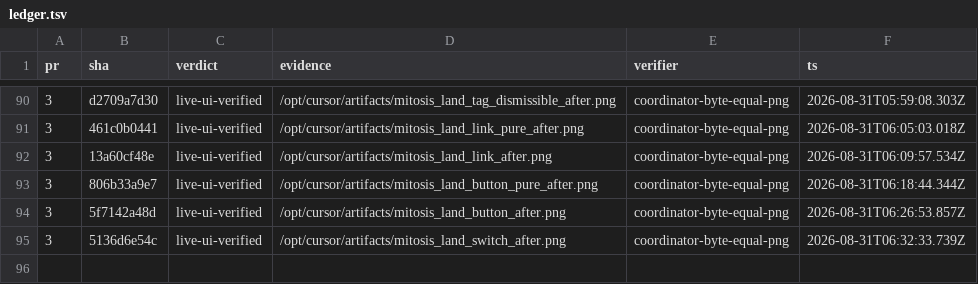
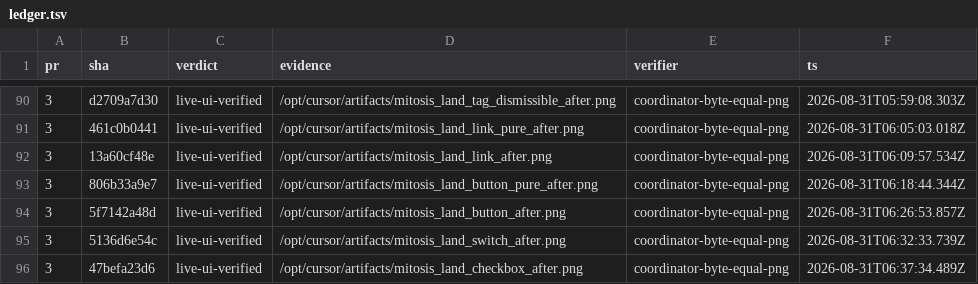
Before and after one commit to kroofy/porsche-design-system, a TSV file: .audit/orchestrate/stencil-to-mitosis/ledger.tsv, drawn as a sheet; only a part is shown, gaps mark what is left out; the diff names each change by its address in the sheet, - before the commit and + after, or states it on an @@ line.

```diff
--- a/.audit/orchestrate/stencil-to-mitosis/ledger.tsv
+++ b/.audit/orchestrate/stencil-to-mitosis/ledger.tsv
+row 96: 3 | 47befa23d6 | live-ui-verified | /opt/cursor/artifacts/mitosis_land_checkbox_after.png | coordinator-byte-equal-png | 2026-08-31T06:37:34.489Z
```
Also changed, not shown: .audit/orchestrate/stencil-to-mitosis/decisions.tsv, .audit/orchestrate/stencil-to-mitosis/units.tsv, 2 other files.
